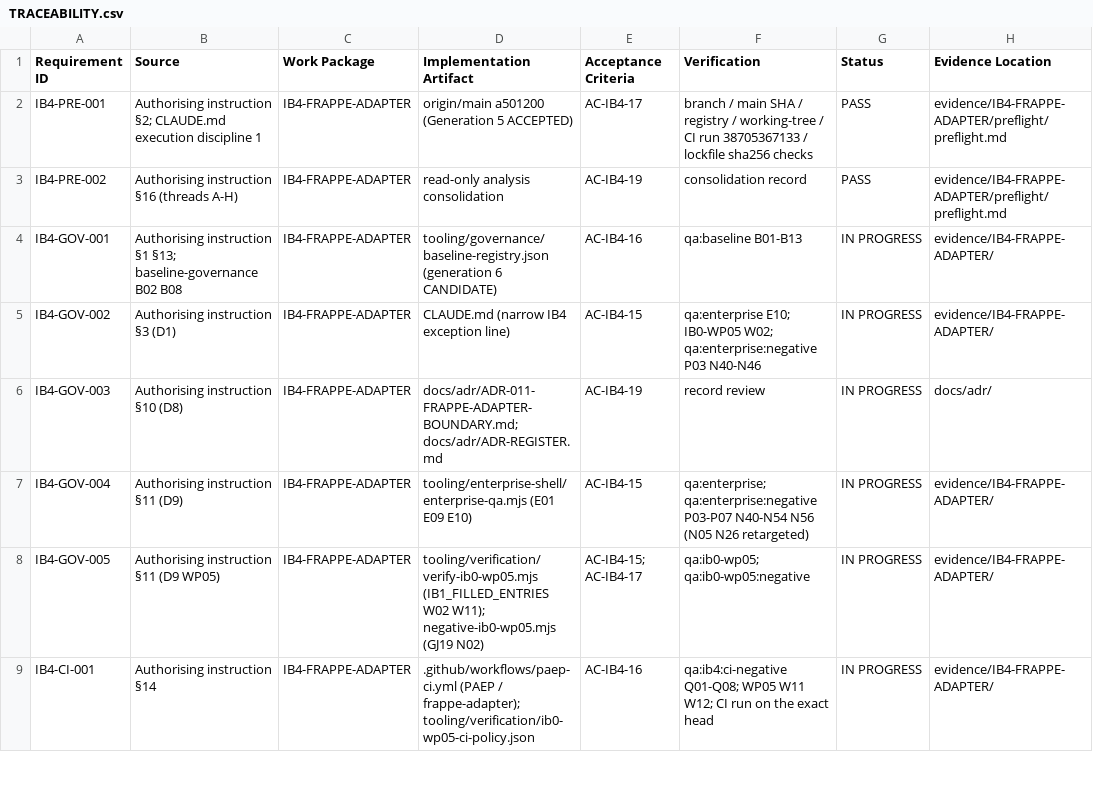
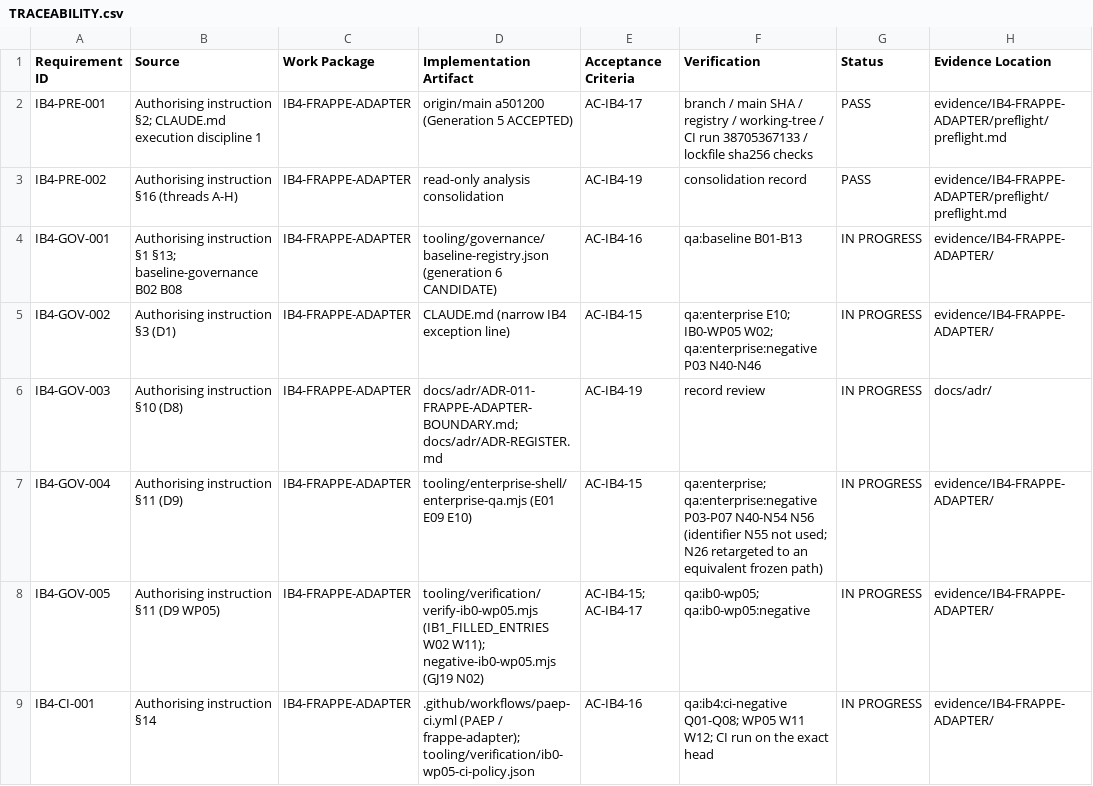
Before and after one commit to kougit/proseit-paep, a CSV file: work-packages/IB4-FRAPPE-ADAPTER/TRACEABILITY.csv, drawn as a sheet; only a part is shown.

```diff
--- a/work-packages/IB4-FRAPPE-ADAPTER/TRACEABILITY.csv
+++ b/work-packages/IB4-FRAPPE-ADAPTER/TRACEABILITY.csv
@@ -6,3 +6,3 @@ IB4-GOV-002,Authorising instruction §3 (D1),IB4-FRAPPE-ADAPTER,CLAUDE.md (narro
 IB4-GOV-003,Authorising instruction §10 (D8),IB4-FRAPPE-ADAPTER,docs/adr/ADR-011-FRAPPE-ADAPTER-BOUNDARY.md; docs/adr/ADR-REGISTER.md,AC-IB4-19,record review,IN PROGRESS,docs/adr/
-IB4-GOV-004,Authorising instruction §11 (D9),IB4-FRAPPE-ADAPTER,tooling/enterprise-shell/enterprise-qa.mjs (E01 E09 E10),AC-IB4-15,qa:enterprise; qa:enterprise:negative P03-P07 N40-N54 N56 (N05 N26 retargeted),IN PROGRESS,evidence/IB4-FRAPPE-ADAPTER/
+IB4-GOV-004,Authorising instruction §11 (D9),IB4-FRAPPE-ADAPTER,tooling/enterprise-shell/enterprise-qa.mjs (E01 E09 E10),AC-IB4-15,qa:enterprise; qa:enterprise:negative P03-P07 N40-N54 N56 (identifier N55 not used; N26 retargeted to an equivalent frozen path),IN PROGRESS,evidence/IB4-FRAPPE-ADAPTER/
 IB4-GOV-005,Authorising instruction §11 (D9 WP05),IB4-FRAPPE-ADAPTER,tooling/verification/verify-ib0-wp05.mjs (IB1_FILLED_ENTRIES W02 W11); negative-ib0-wp05.mjs (GJ19 N02),AC-IB4-15; AC-IB4-17,qa:ib0-wp05; qa:ib0-wp05:negative,IN PROGRESS,evidence/IB4-FRAPPE-ADAPTER/
```
Also changed, not shown: 13 other files.
